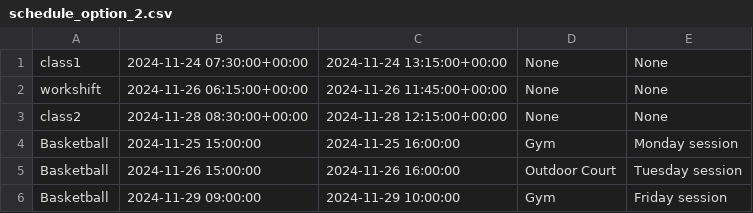
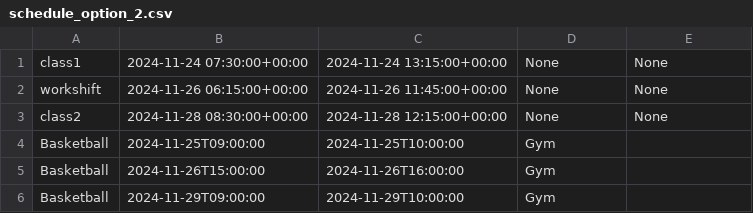
Before and after one commit to rl4658/hackwestern11, a CSV file: backend/possible_schedule_csv/schedule_option_2.csv, drawn as a sheet.

```diff
--- a/backend/possible_schedule_csv/schedule_option_2.csv
+++ b/backend/possible_schedule_csv/schedule_option_2.csv
@@ -3,4 +3,4 @@ workshift,2024-11-26 06:15:00+00:00,2024-11-26 11:45:00+00:00,None,None
 class2,2024-11-28 08:30:00+00:00,2024-11-28 12:15:00+00:00,None,None
-Basketball,2024-11-25 15:00:00,2024-11-25 16:00:00,Gym,Monday session
-Basketball,2024-11-26 15:00:00,2024-11-26 16:00:00,Outdoor Court,Tuesday session
-Basketball,2024-11-29 09:00:00,2024-11-29 10:00:00,Gym,Friday session
+Basketball,2024-11-25T09:00:00,2024-11-25T10:00:00,Gym,
+Basketball,2024-11-26T15:00:00,2024-11-26T16:00:00,Gym,
+Basketball,2024-11-29T09:00:00,2024-11-29T10:00:00,Gym,
```
Also changed, not shown: backend/possible_schedule_csv/schedule_option_1.csv, backend/possible_schedule_csv/schedule_option_3.csv, 13 other files.
